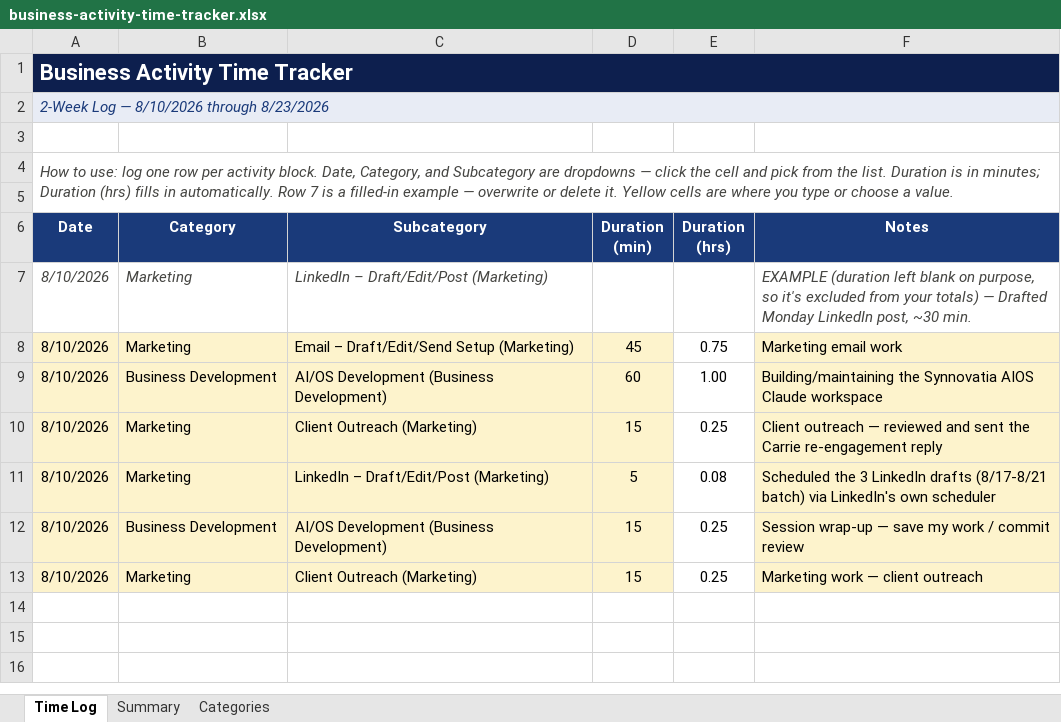
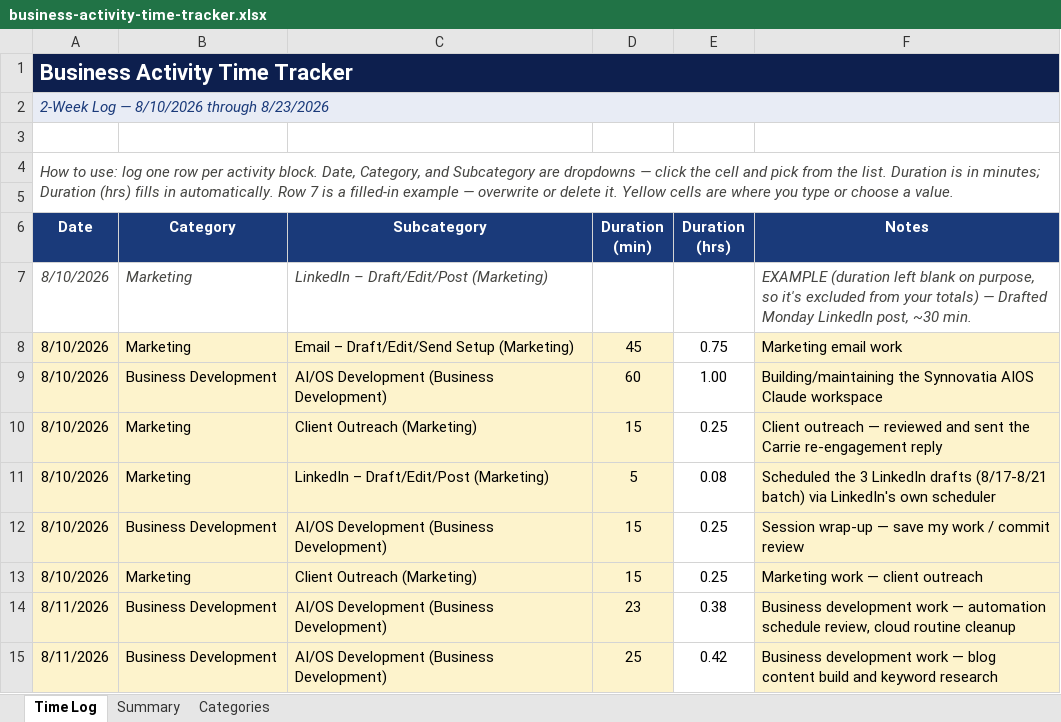
Before and after one commit to Synnovatia/Synnovatia-AIOS, an Excel workbook: outputs/time-tracking/business-activity-time-tracker.xlsx, sheet Time Log, drawn as a sheet; values as stored, in another font and other column widths than the file's, no borders; the diff names each change by its address in the sheet, - before the commit and + after, or states it on an @@ line.

```diff
--- a/outputs/time-tracking/business-activity-time-tracker.xlsx (sheet Time Log)
+++ b/outputs/time-tracking/business-activity-time-tracker.xlsx (sheet Time Log)
+row 14: 8/11/2026 | Business Development | AI/OS Development (Business Development) | 23 | 0.38 | Business development work — automation schedule review, cloud routine cleanup
+row 15: 8/11/2026 | Business Development | AI/OS Development (Business Development) | 25 | 0.42 | Business development work — blog content build and keyword research
```
Also changed, not shown: sheet Summary, charts or pictures, 12 other files.
